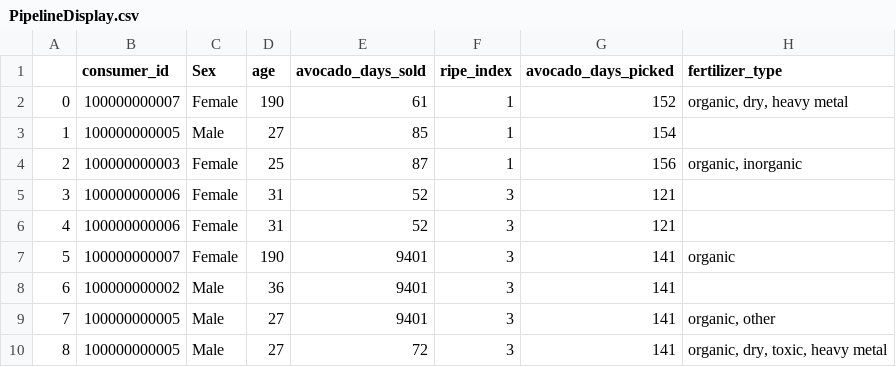
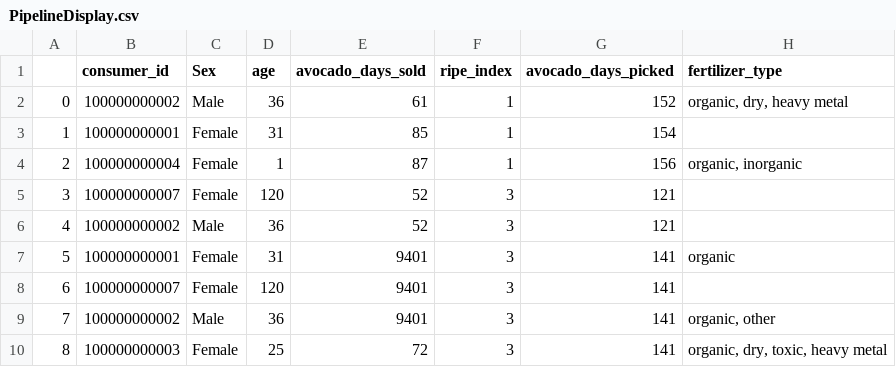
Before and after one commit to susankorgen/de-practice, a CSV file: result/PipelineDisplay.csv, drawn as a sheet.

Commit message:
create and output the data quality issue report

```diff
--- a/result/PipelineDisplay.csv
+++ b/result/PipelineDisplay.csv
@@ -1,10 +1,10 @@
 |consumer_id|Sex|age|avocado_days_sold|ripe_index|avocado_days_picked|fertilizer_type
-0|100000000007|Female|190|61|1|152|organic, dry, heavy metal
-1|100000000005|Male|27|85|1|154|
-2|100000000003|Female|25|87|1|156|organic, inorganic
-3|100000000006|Female|31|52|3|121|
-4|100000000006|Female|31|52|3|121|
-5|100000000007|Female|190|9401|3|141|organic
-6|100000000002|Male|36|9401|3|141|
-7|100000000005|Male|27|9401|3|141|organic, other
-8|100000000005|Male|27|72|3|141|organic, dry, toxic, heavy metal
+0|100000000002|Male|36|61|1|152|organic, dry, heavy metal
+1|100000000001|Female|31|85|1|154|
+2|100000000004|Female|1|87|1|156|organic, inorganic
+3|100000000007|Female|120|52|3|121|
+4|100000000002|Male|36|52|3|121|
+5|100000000001|Female|31|9401|3|141|organic
+6|100000000007|Female|120|9401|3|141|
+7|100000000002|Male|36|9401|3|141|organic, other
+8|100000000003|Female|25|72|3|141|organic, dry, toxic, heavy metal
```
Also changed, not shown: 9 other files.
